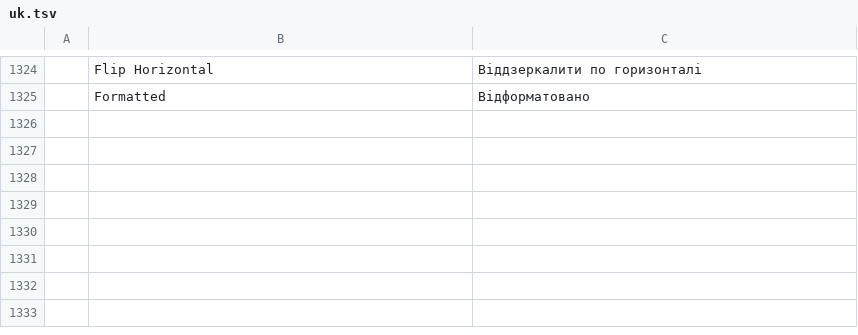
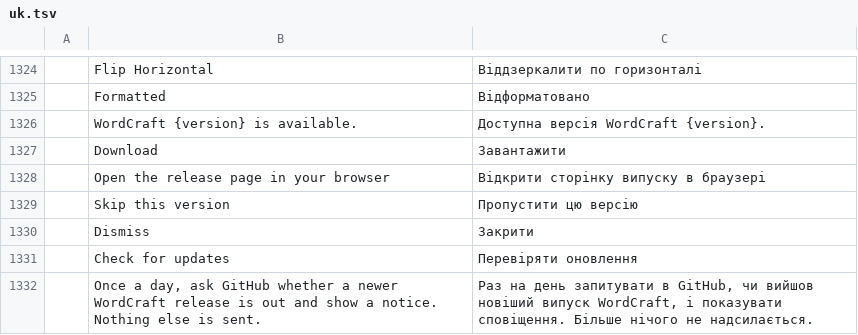
Before and after one commit to storytold/wordcraft, a TSV file: crates/ui-egui/src/i18n/uk.tsv, drawn as a sheet; only a part is shown, gaps mark what is left out; the diff names each change by its address in the sheet, - before the commit and + after, or states it on an @@ line.

```diff
--- a/crates/ui-egui/src/i18n/uk.tsv
+++ b/crates/ui-egui/src/i18n/uk.tsv
+row 1326:  | WordCraft {version} is available. | Доступна версія WordCraft {version}.
+row 1327:  | Download | Завантажити
+row 1328:  | Open the release page in your browser | Відкрити сторінку випуску в браузері
+row 1329:  | Skip this version | Пропустити цю версію
+row 1330:  | Dismiss | Закрити
+row 1331:  | Check for updates | Перевіряти оновлення
+row 1332:  | Once a day, ask GitHub whether a newer WordCraft release is out and show a notice. Nothing else is sent. | Раз на день запитувати в GitHub, чи вийшов новіший випуск WordCraft, і показувати сповіщення. Більше нічого не надсилається.
```
Also changed, not shown: crates/ui-egui/src/i18n/es.tsv, crates/ui-egui/src/i18n/ja.tsv, 14 other files.
